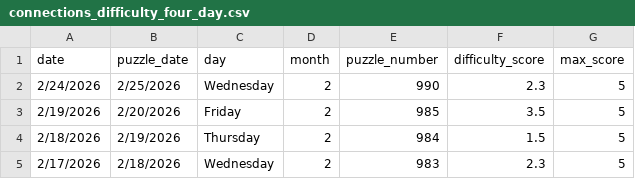
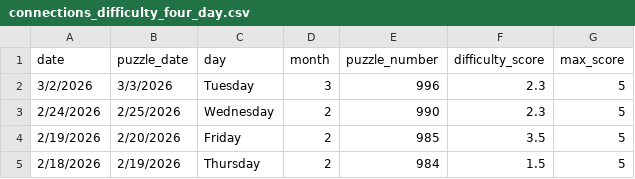
Before and after one commit to EricSev/connections_difficulty_scraper, a CSV file: data/connections_difficulty_four_day.csv, drawn as a sheet; removed rows and columns are numbered as before the commit, all else as after; the diff names each change by its address in the sheet, - before the commit and + after, or states it on an @@ line.

Commit message:
Four Day file Updates

```diff
--- a/data/connections_difficulty_four_day.csv
+++ b/data/connections_difficulty_four_day.csv
+row 2: 3/2/2026 | 3/3/2026 | Tuesday | 3 | 996 | 2.3 | 5
-row 5: 2/17/2026 | 2/18/2026 | Wednesday | 2 | 983 | 2.3 | 5
```
Also changed, not shown: 2 other files.
